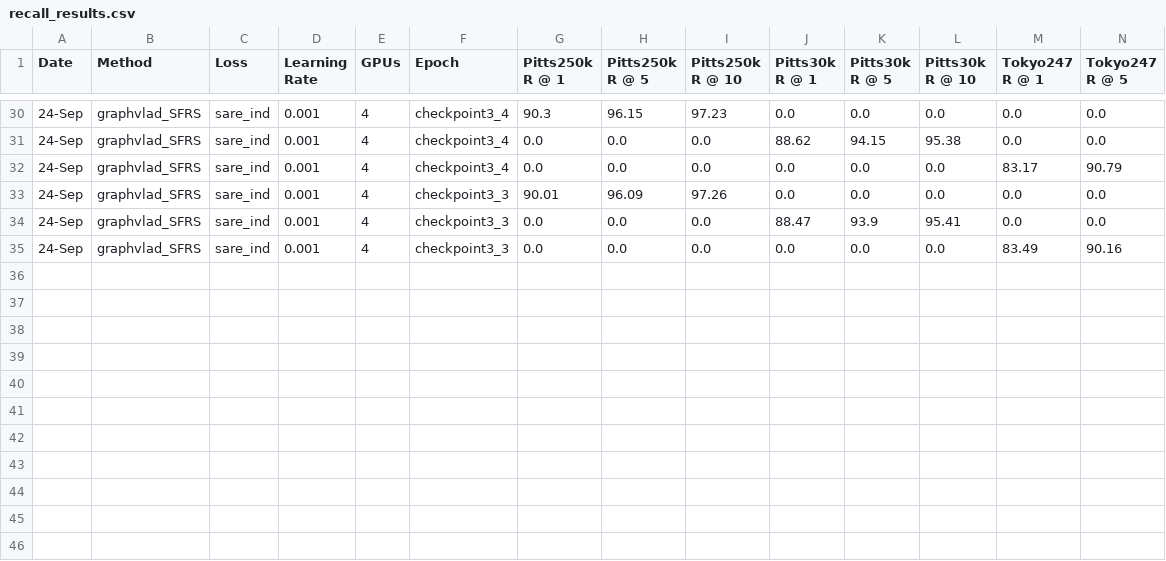
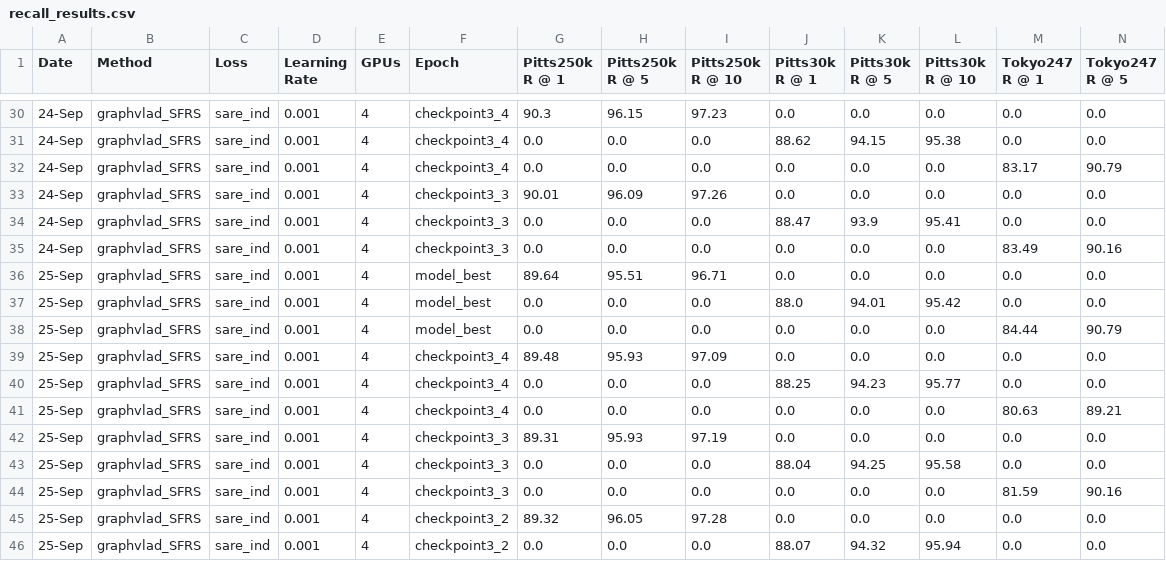
Before and after one commit to UsmanMaqbool/OpenIBL, a CSV file: test_result/recall_results.csv, drawn as a sheet; only a part is shown, gaps mark what is left out; rows hold the shown columns only; the diff names each change by its address in the sheet, - before the commit and + after, or states it on an @@ line.

```diff
--- a/test_result/recall_results.csv
+++ b/test_result/recall_results.csv
+row 36: 25-Sep | graphvlad_SFRS | sare_ind | 0.001 | 4 | model_best | 89.64 | 95.51 | 96.71 | 0.0 | 0.0 | 0.0 | 0.0 | 0.0
+row 37: 25-Sep | graphvlad_SFRS | sare_ind | 0.001 | 4 | model_best | 0.0 | 0.0 | 0.0 | 88.0 | 94.01 | 95.42 | 0.0 | 0.0
+row 38: 25-Sep | graphvlad_SFRS | sare_ind | 0.001 | 4 | model_best | 0.0 | 0.0 | 0.0 | 0.0 | 0.0 | 0.0 | 84.44 | 90.79
+row 39: 25-Sep | graphvlad_SFRS | sare_ind | 0.001 | 4 | checkpoint3_4 | 89.48 | 95.93 | 97.09 | 0.0 | 0.0 | 0.0 | 0.0 | 0.0
+row 40: 25-Sep | graphvlad_SFRS | sare_ind | 0.001 | 4 | checkpoint3_4 | 0.0 | 0.0 | 0.0 | 88.25 | 94.23 | 95.77 | 0.0 | 0.0
+row 41: 25-Sep | graphvlad_SFRS | sare_ind | 0.001 | 4 | checkpoint3_4 | 0.0 | 0.0 | 0.0 | 0.0 | 0.0 | 0.0 | 80.63 | 89.21
+row 42: 25-Sep | graphvlad_SFRS | sare_ind | 0.001 | 4 | checkpoint3_3 | 89.31 | 95.93 | 97.19 | 0.0 | 0.0 | 0.0 | 0.0 | 0.0
+row 43: 25-Sep | graphvlad_SFRS | sare_ind | 0.001 | 4 | checkpoint3_3 | 0.0 | 0.0 | 0.0 | 88.04 | 94.25 | 95.58 | 0.0 | 0.0
+row 44: 25-Sep | graphvlad_SFRS | sare_ind | 0.001 | 4 | checkpoint3_3 | 0.0 | 0.0 | 0.0 | 0.0 | 0.0 | 0.0 | 81.59 | 90.16
+row 45: 25-Sep | graphvlad_SFRS | sare_ind | 0.001 | 4 | checkpoint3_2 | 89.32 | 96.05 | 97.28 | 0.0 | 0.0 | 0.0 | 0.0 | 0.0
+row 46: 25-Sep | graphvlad_SFRS | sare_ind | 0.001 | 4 | checkpoint3_2 | 0.0 | 0.0 | 0.0 | 88.07 | 94.32 | 95.94 | 0.0 | 0.0
```
Also changed, not shown: 2 other files.
